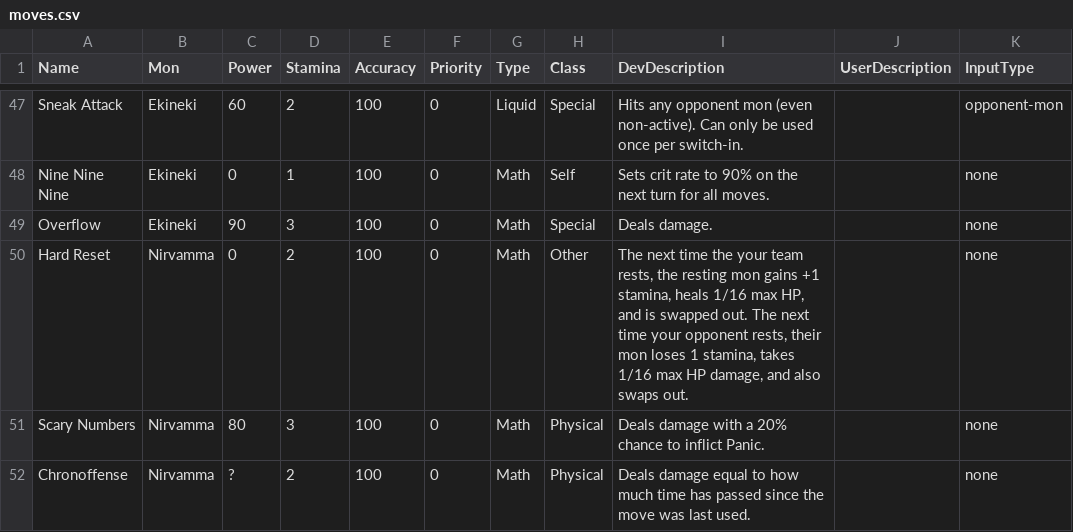
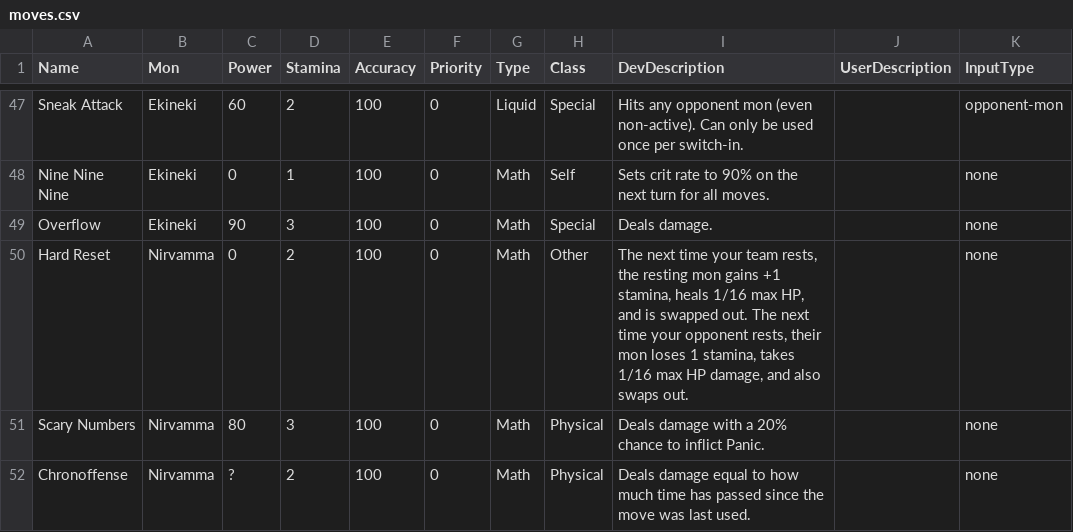
Before and after one commit to stompgg/chomp, a CSV file: drool/moves.csv, drawn as a sheet; only a part is shown, gaps mark what is left out.

```diff
--- a/drool/moves.csv
+++ b/drool/moves.csv
@@ -49,3 +49,3 @@ Nine Nine Nine,Ekineki,0,1,100,0,Math,Self,Sets crit rate to 90% on the next tur
 Overflow,Ekineki,90,3,100,0,Math,Special,Deals damage.,,none
-Hard Reset,Nirvamma,0,2,100,0,Math,Other,"The next time the your team rests, the resting mon gains +1 stamina, heals 1/16 max HP, and is swapped out. The next time your opponent rests, their mon loses 1 stamina, takes 1/16 max HP damage, and also swaps out.",,none
+Hard Reset,Nirvamma,0,2,100,0,Math,Other,"The next time your team rests, the resting mon gains +1 stamina, heals 1/16 max HP, and is swapped out. The next time your opponent rests, their mon loses 1 stamina, takes 1/16 max HP damage, and also swaps out.",,none
 Scary Numbers,Nirvamma,80,3,100,0,Math,Physical,Deals damage with a 20% chance to inflict Panic.,,none
```
Also changed, not shown: 15 other files.
